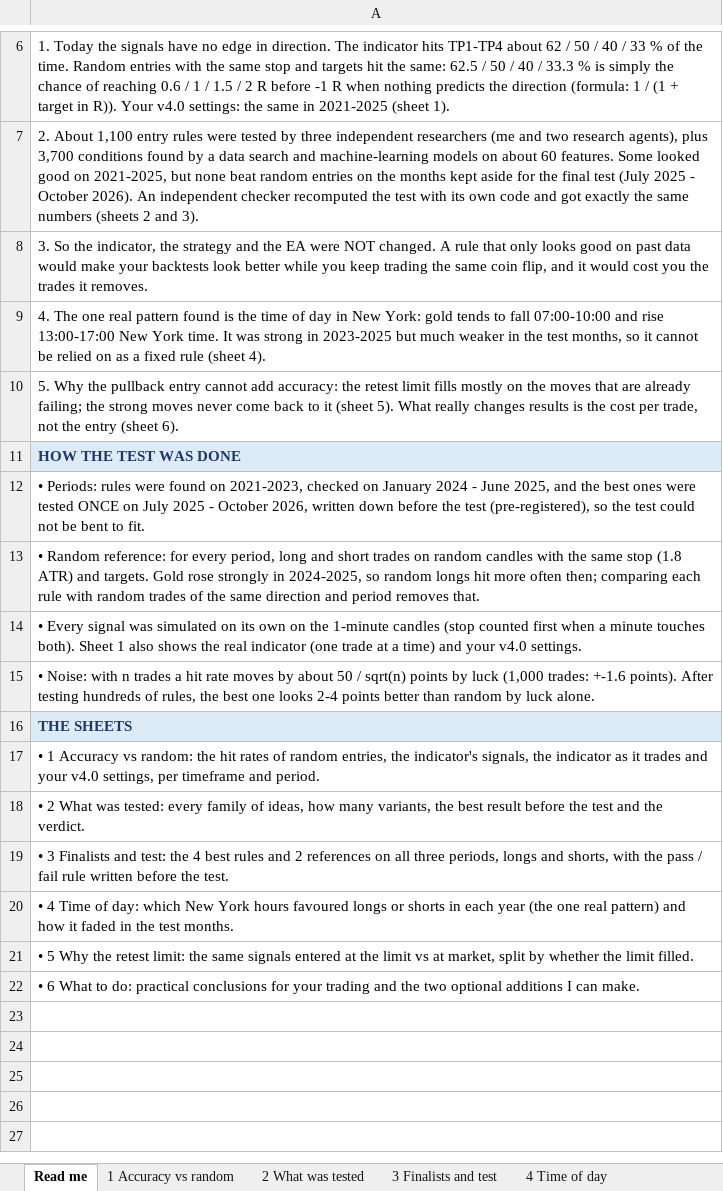
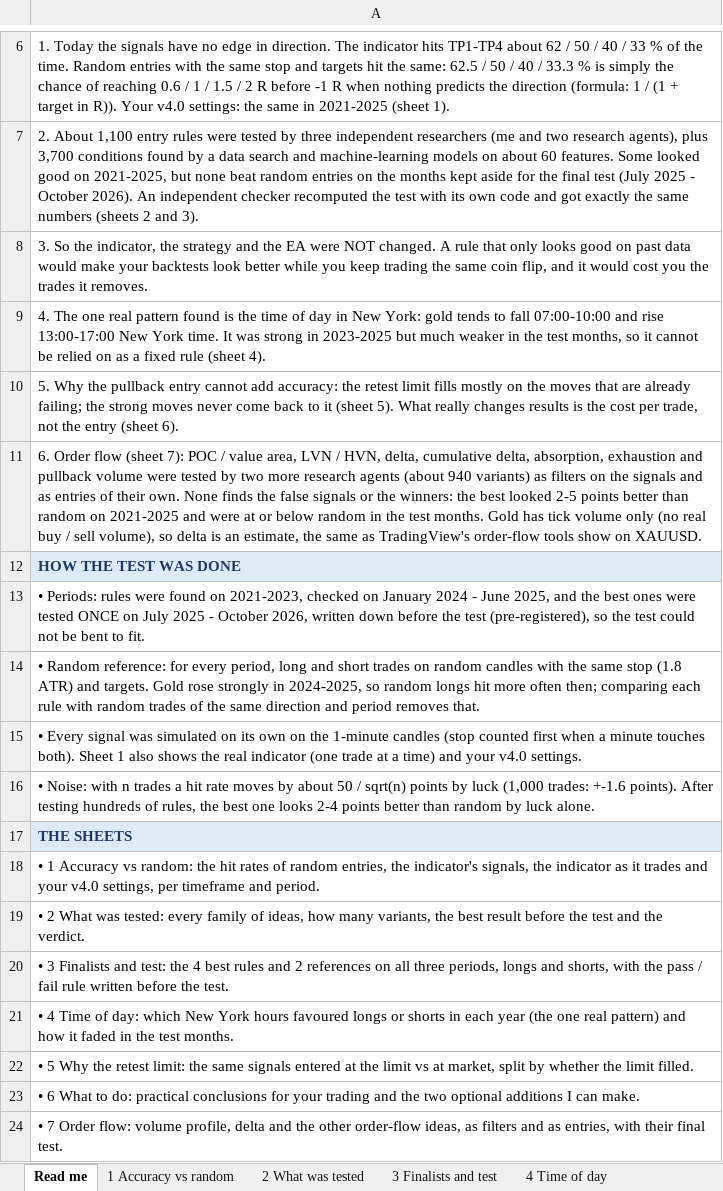
Before and after one commit to CoderEnthraX/Bank-Loan-Report, an Excel workbook: Research/deliverables/Gold_Entry_Accuracy_Research.xlsx, sheet Read me, drawn as a sheet; only a part is shown, gaps mark what is left out; values as stored, in another font and other column widths than the file's, no borders; the diff names each change by its address in the sheet, - before the commit and + after, or states it on an @@ line.

```diff
--- a/Research/deliverables/Gold_Entry_Accuracy_Research.xlsx (sheet Read me)
+++ b/Research/deliverables/Gold_Entry_Accuracy_Research.xlsx (sheet Read me)
+row 11: 6. Order flow (sheet 7): POC / value area, LVN / HVN, delta, cumulative delta, absorption, exhaustion and pullback volume were tested by two more research agents (about 940 variants) as filters on the signals and as entries of their own. None finds the false signals or the winners: the best looked 2-5 points better than random on 2021-2025 and were at or below random in the test months. Gold has tick volume only (no real buy / sell volume), so delta is an estimate, the same as TradingView's order-flow tools show on XAUUSD.
+row 24: • 7 Order flow: volume profile, delta and the other order-flow ideas, as filters and as entries, with their final test.
```
Also changed, not shown: sheet 6 What to do, other sheet tabs, 4 other files.
